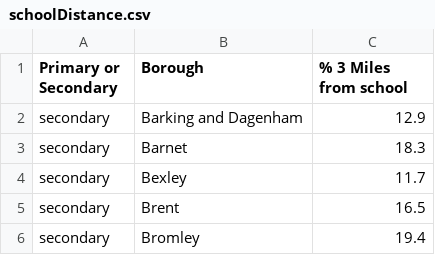
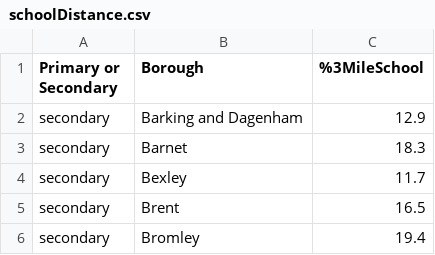
Before and after one commit to raqueeb-shabbir/web, a CSV file: schoolDistance.csv, drawn as a sheet; only a part is shown.

Commit message:
Update schoolDistance.csv

```diff
--- a/schoolDistance.csv
+++ b/schoolDistance.csv
@@ -1,2 +1,2 @@
-Primary or Secondary,Borough,% 3 Miles from school
+Primary or Secondary,Borough,%3MileSchool
 secondary,Barking and Dagenham,12.9
```
